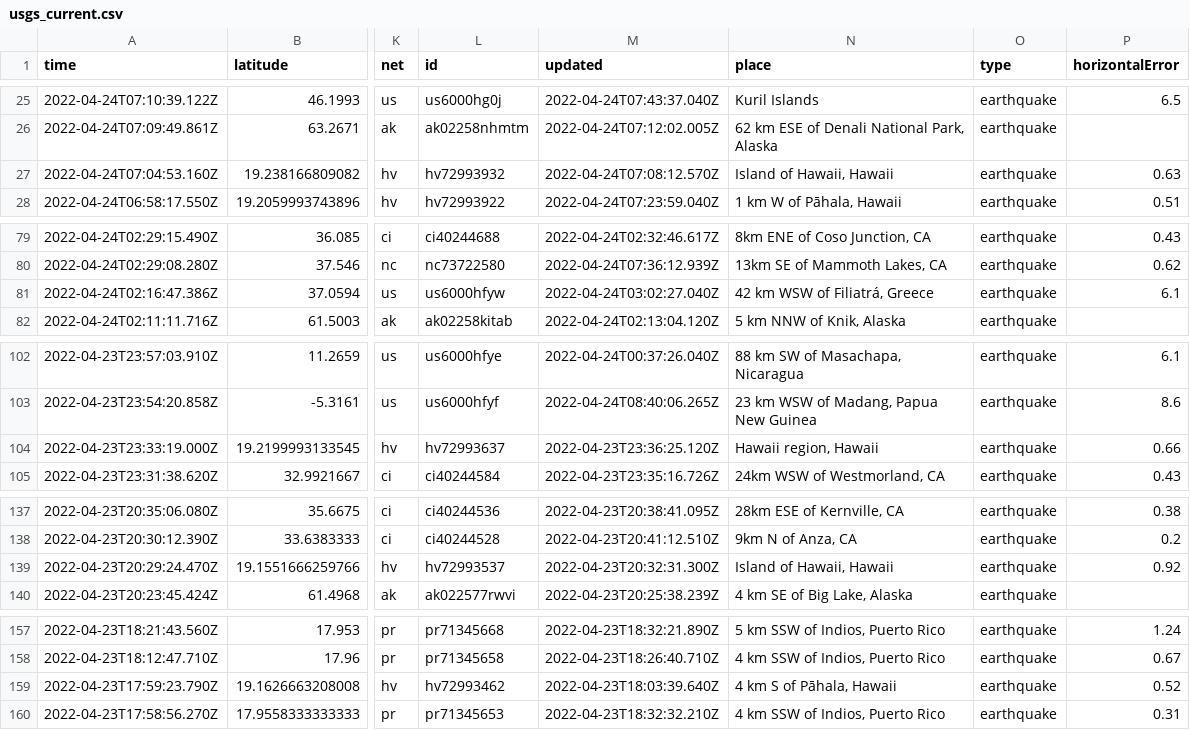
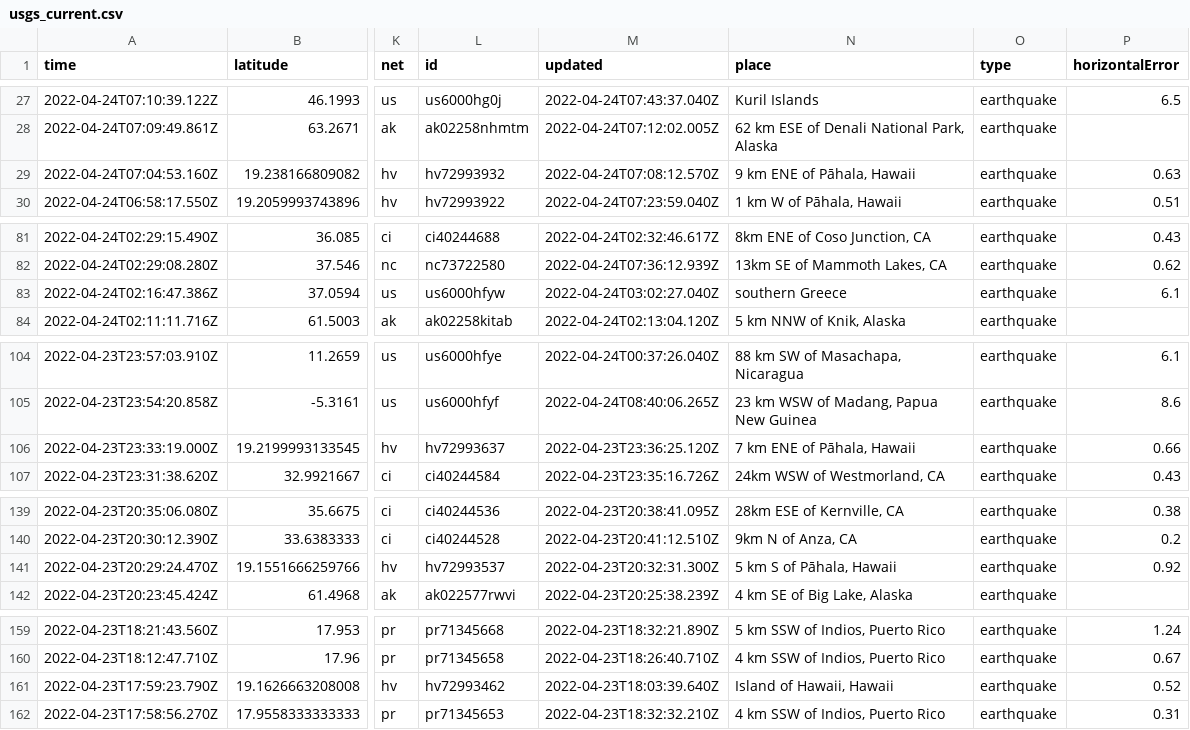
Before and after one commit to awallender/nicar22-github-actions, a CSV file: usgs_current.csv, drawn as a sheet; only a part is shown, gaps mark what is left out; addresses are those after the commit; the diff covers the shown part only; the diff names each change by its address in the sheet, - before the commit and + after, or states it on an @@ line.

```diff
--- a/usgs_current.csv
+++ b/usgs_current.csv
-N29 (place): Island of Hawaii, Hawaii
+N29 (place): 9 km ENE of Pāhala, Hawaii
-N83 (place): 42 km WSW of Filiatrá, Greece
+N83 (place): southern Greece
-N106 (place): Hawaii region, Hawaii
+N106 (place): 7 km ENE of Pāhala, Hawaii
-N141 (place): Island of Hawaii, Hawaii
+N141 (place): 5 km S of Pāhala, Hawaii
-N161 (place): 4 km S of Pāhala, Hawaii
+N161 (place): Island of Hawaii, Hawaii
```
Also changed, not shown: 2 added rows, 4 removed rows and 5 edited cells elsewhere in this file, 1 other file.
